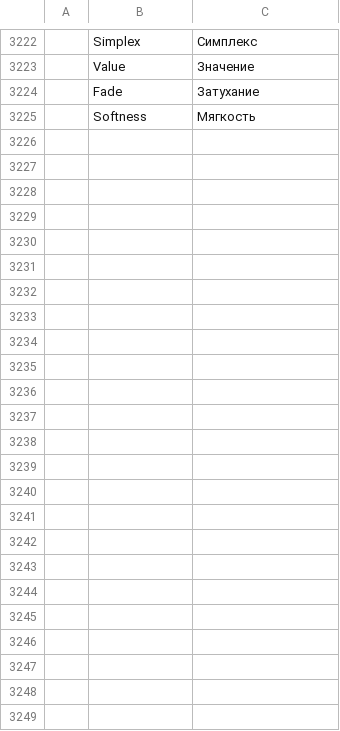
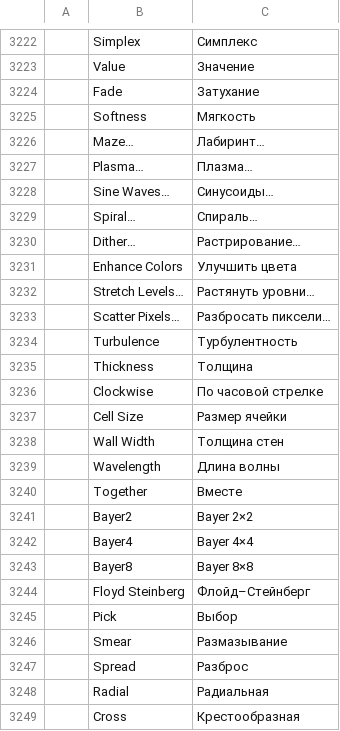
Before and after one commit to kramlat/photocraft, a TSV file: crates/ui-egui/src/i18n/ru.tsv, drawn as a sheet; only a part is shown, gaps mark what is left out; the diff names each change by its address in the sheet, - before the commit and + after, or states it on an @@ line.

```diff
--- a/crates/ui-egui/src/i18n/ru.tsv
+++ b/crates/ui-egui/src/i18n/ru.tsv
+row 3226:  | Maze… | Лабиринт…
+row 3227:  | Plasma… | Плазма…
+row 3228:  | Sine Waves… | Синусоиды…
+row 3229:  | Spiral… | Спираль…
+row 3230:  | Dither… | Растрирование…
+row 3231:  | Enhance Colors | Улучшить цвета
+row 3232:  | Stretch Levels… | Растянуть уровни…
+row 3233:  | Scatter Pixels… | Разбросать пиксели…
+row 3234:  | Turbulence | Турбулентность
+row 3235:  | Thickness | Толщина
+row 3236:  | Clockwise | По часовой стрелке
+row 3237:  | Cell Size | Размер ячейки
+row 3238:  | Wall Width | Толщина стен
+row 3239:  | Wavelength | Длина волны
+row 3240:  | Together | Вместе
+row 3241:  | Bayer2 | Bayer 2×2
+row 3242:  | Bayer4 | Bayer 4×4
+row 3243:  | Bayer8 | Bayer 8×8
+row 3244:  | Floyd Steinberg | Флойд–Стейнберг
+row 3245:  | Pick | Выбор
+row 3246:  | Smear | Размазывание
+row 3247:  | Spread | Разброс
+row 3248:  | Radial | Радиальная
+row 3249:  | Cross | Крестообразная
```
Also changed, not shown: crates/ui-egui/src/i18n/el.tsv, crates/ui-egui/src/i18n/fr.tsv, 27 other files.
